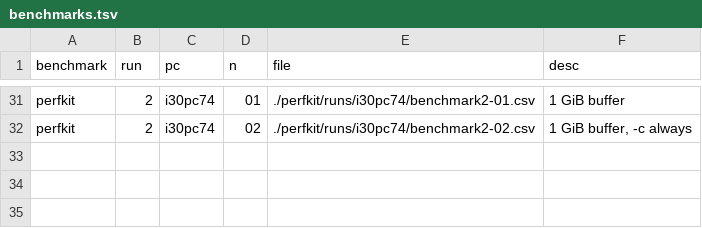
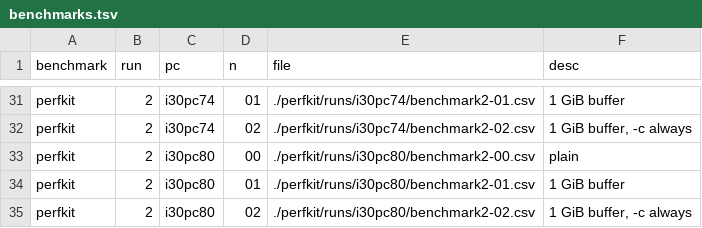
Before and after one commit to lluchs/nvme-memload-benchmarks, a TSV file: benchmarks.tsv, drawn as a sheet; only a part is shown, gaps mark what is left out; the diff names each change by its address in the sheet, - before the commit and + after, or states it on an @@ line.

Commit message:
Add second set of benchmark runs on i30pc80

```diff
--- a/benchmarks.tsv
+++ b/benchmarks.tsv
+row 33: perfkit | 2 | i30pc80 | 00 | ./perfkit/runs/i30pc80/benchmark2-00.csv | plain
+row 34: perfkit | 2 | i30pc80 | 01 | ./perfkit/runs/i30pc80/benchmark2-01.csv | 1 GiB buffer
+row 35: perfkit | 2 | i30pc80 | 02 | ./perfkit/runs/i30pc80/benchmark2-02.csv | 1 GiB buffer, -c always
```
Also changed, not shown: 4 other files.
